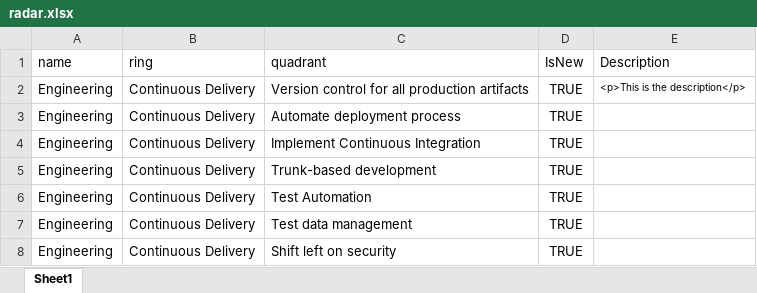
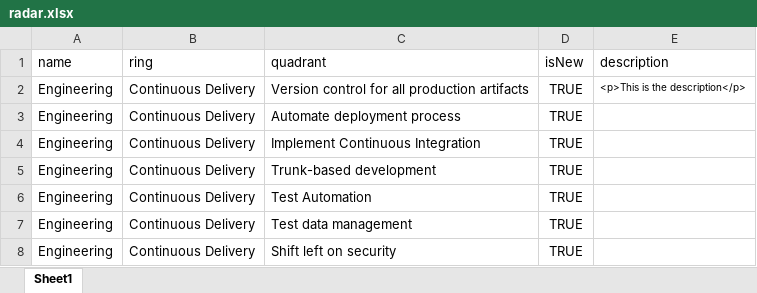
Before and after one commit to priormi/radar, an Excel workbook: radar.xlsx, sheet Sheet1, drawn as a sheet; only a part is shown; values as stored, in another font and other column widths than the file's, no borders; the diff names each change by its address in the sheet, - before the commit and + after, or states it on an @@ line.

Commit message:
fix case issues

```diff
--- a/radar.xlsx (sheet Sheet1)
+++ b/radar.xlsx (sheet Sheet1)
-D1: IsNew
+D1: isNew
-E1: Description
+E1: description
```
